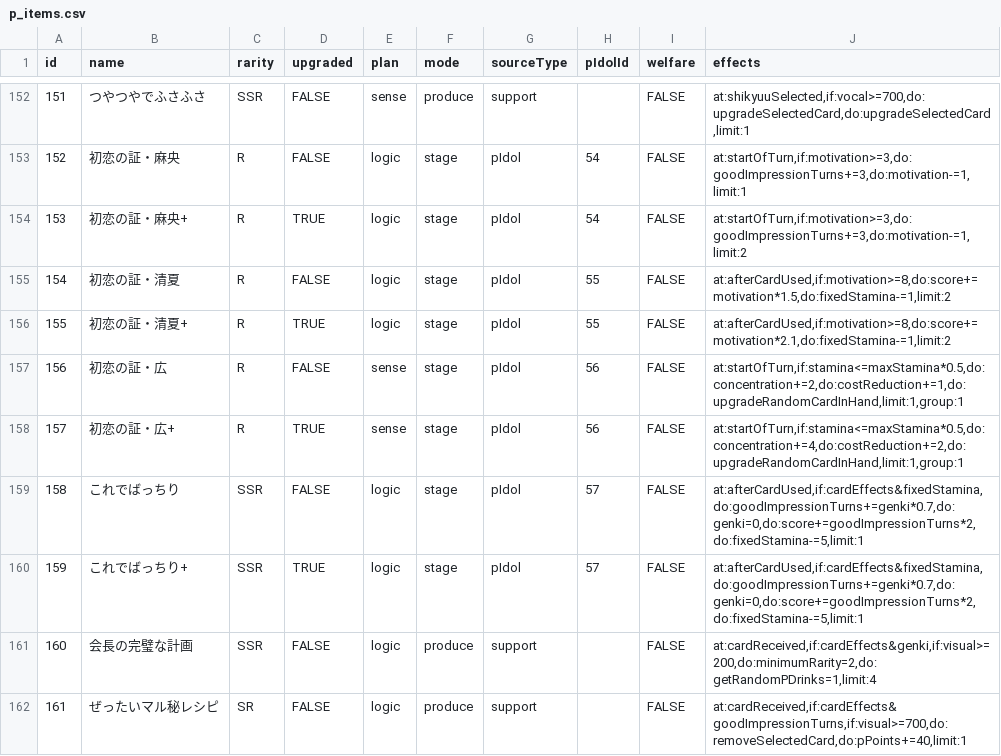
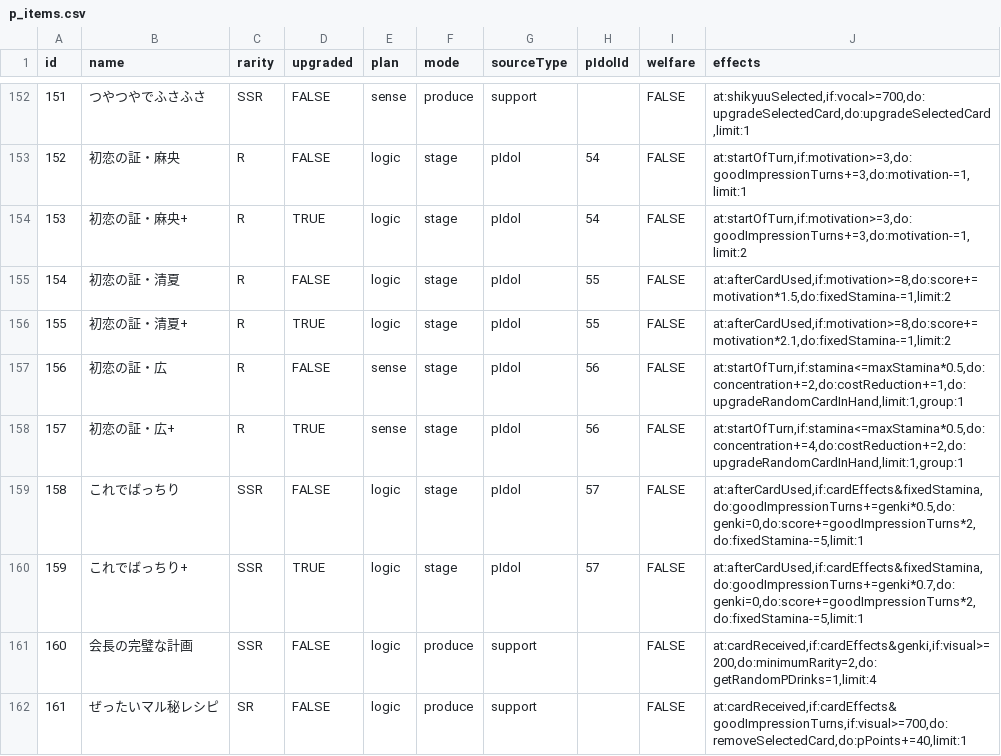
Before and after one commit to surisuririsu/gakumas-data, a CSV file: csv/p_items.csv, drawn as a sheet; only a part is shown, gaps mark what is left out.

```diff
--- a/csv/p_items.csv
+++ b/csv/p_items.csv
@@ -158,3 +158,3 @@ id,name,rarity,upgraded,plan,mode,sourceType,pIdolId,welfare,effects
 157,初恋の証・広+,R,TRUE,sense,stage,pIdol,56,FALSE,"at:startOfTurn,if:stamina<=maxStamina*0.5,do:concentration+=4,do:costReduction+=2,do:upgradeRandomCardInHand,limit:1,group:1"
-158,これでばっちり,SSR,FALSE,logic,stage,pIdol,57,FALSE,"at:afterCardUsed,if:cardEffects&fixedStamina,do:goodImpressionTurns+=genki*0.7,do:genki=0,do:score+=goodImpressionTurns*2,do:fixedStamina-=5,limit:1"
+158,これでばっちり,SSR,FALSE,logic,stage,pIdol,57,FALSE,"at:afterCardUsed,if:cardEffects&fixedStamina,do:goodImpressionTurns+=genki*0.5,do:genki=0,do:score+=goodImpressionTurns*2,do:fixedStamina-=5,limit:1"
 159,これでばっちり+,SSR,TRUE,logic,stage,pIdol,57,FALSE,"at:afterCardUsed,if:cardEffects&fixedStamina,do:goodImpressionTurns+=genki*0.7,do:genki=0,do:score+=goodImpressionTurns*2,do:fixedStamina-=5,limit:1"
```
Also changed, not shown: csv/skill_cards.csv, 12 other files.
